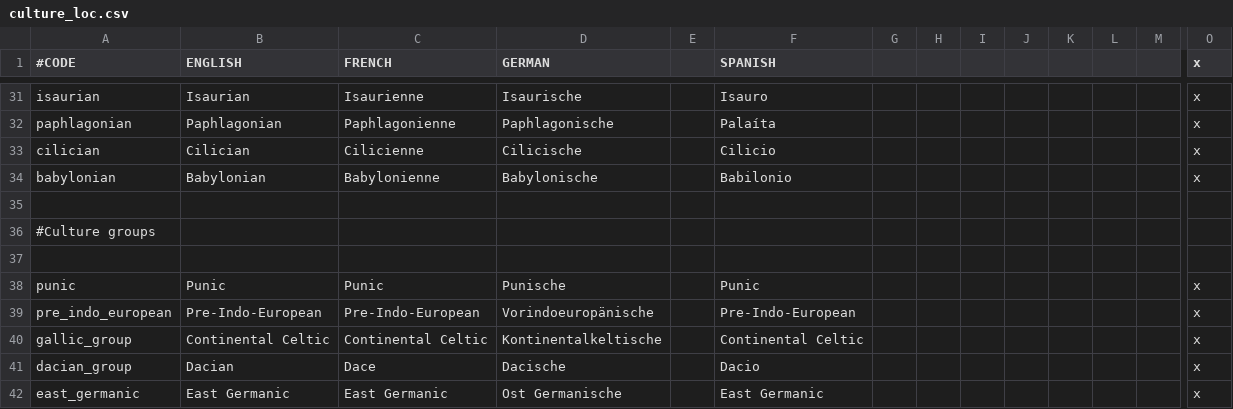
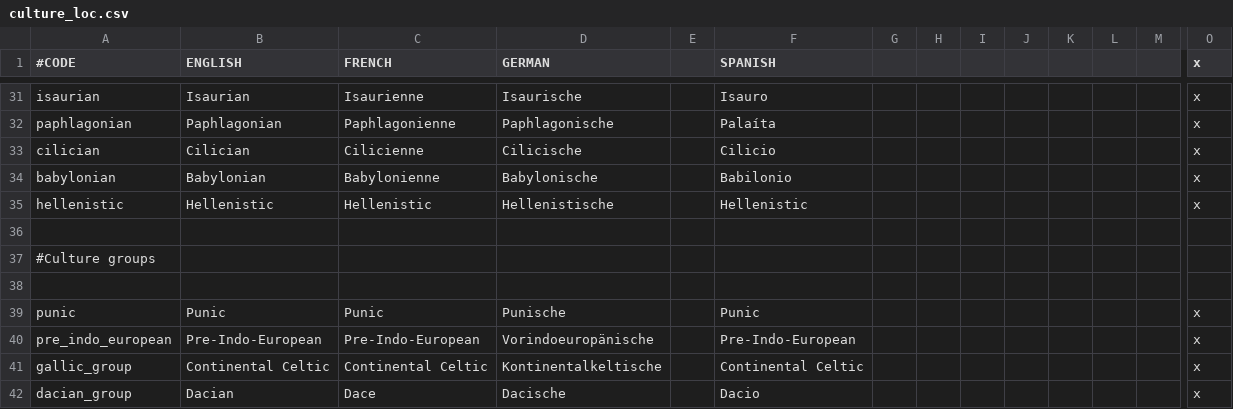
Before and after one commit to ParadoxGameConverters/ImperatorToCk2, a CSV file: ImperatorToCk2/DataFiles/defaultOutput/localization/culture_loc.csv, drawn as a sheet; only a part is shown, gaps mark what is left out; the shorter side is filled out with more unchanged rows; rows hold the shown columns only; the diff names each change by its address in the sheet, - before the commit and + after, or states it on an @@ line.

Commit message:
Hellenistic Culture

```diff
--- a/ImperatorToCk2/DataFiles/defaultOutput/localization/culture_loc.csv
+++ b/ImperatorToCk2/DataFiles/defaultOutput/localization/culture_loc.csv
+row 35: hellenistic | Hellenistic | Hellenistic | Hellenistische |  | Hellenistic |  |  |  |  |  |  |  | x
```
